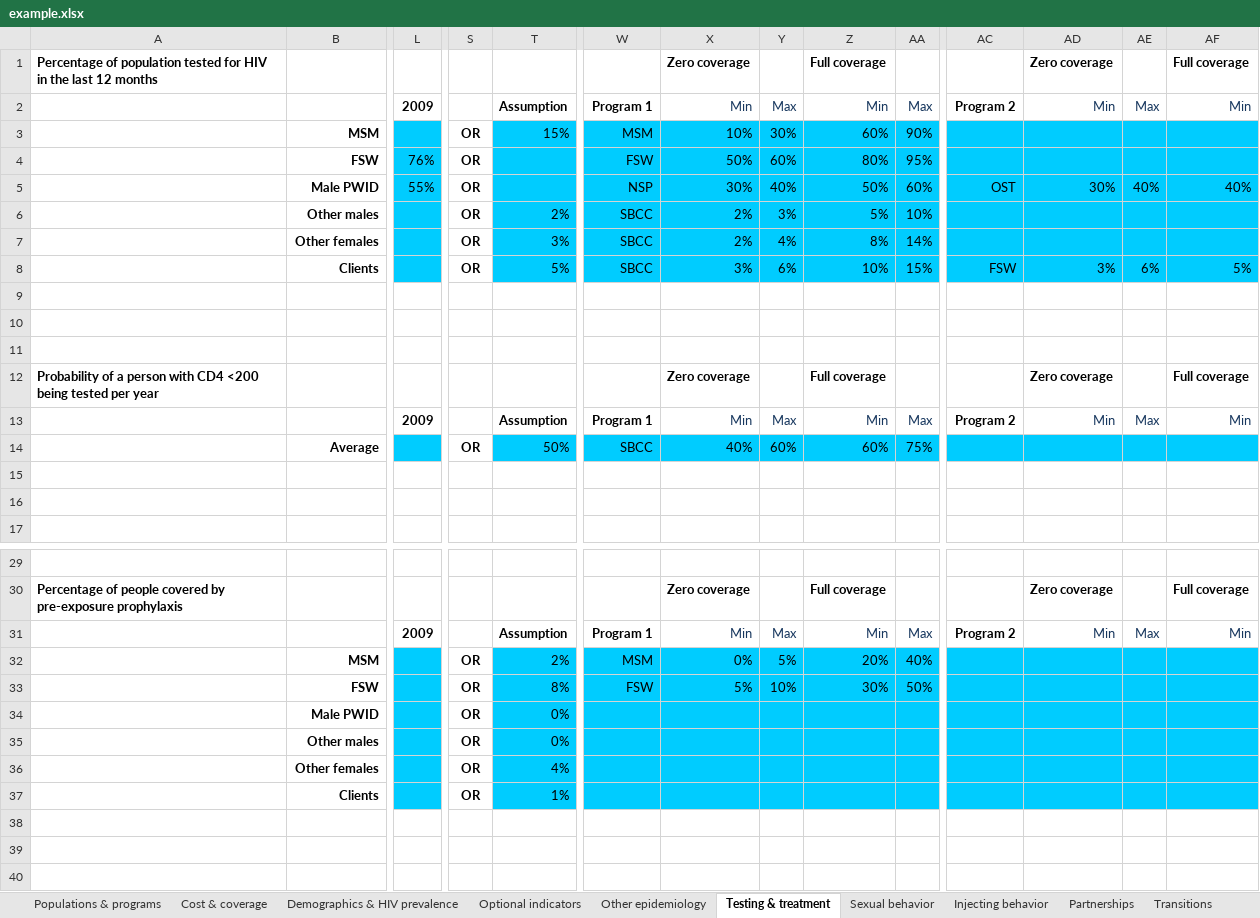
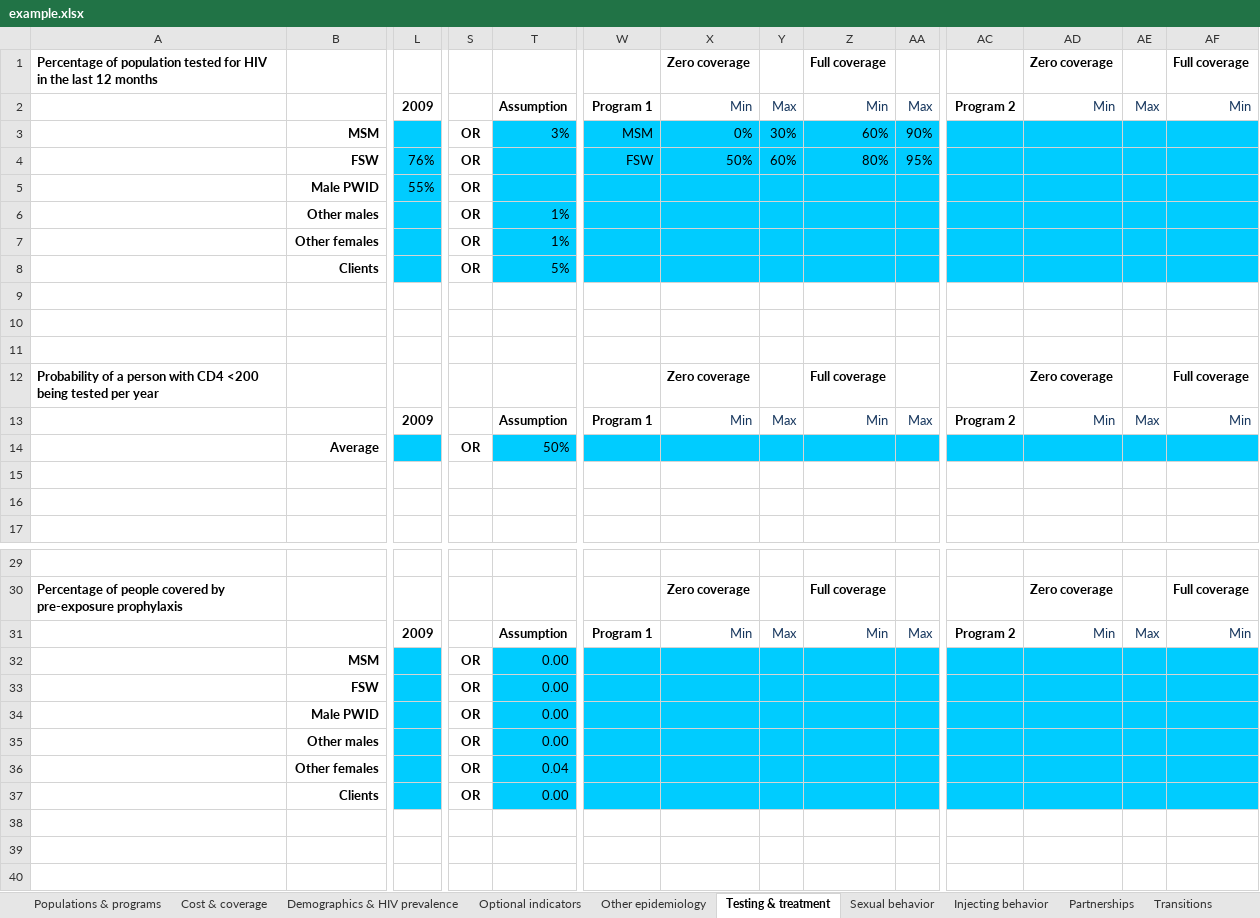
Before and after one commit to optimamodel/optima, an Excel workbook: server/src/sim/example.xlsx, sheet Testing & treatment, drawn as a sheet; only a part is shown, gaps mark what is left out; values as stored, in another font and other column widths than the file's, no borders; removed rows and columns are numbered as before the commit, all else as after; rows hold the shown columns only; the diff names each change by its address in the sheet, - before the commit and + after, or states it on an @@ line.

```diff
--- a/server/src/sim/example.xlsx (sheet Testing & treatment)
+++ b/server/src/sim/example.xlsx (sheet Testing & treatment)
-T3: 15%
+T3: 3%
-X3: 10%
+X3: 0%
-row 5:  | Male PWID | 55% | OR |  | NSP | 30% | 40% | 50% | 60% | OST | 30% | 40% | 40%
-row 6:  | Other males |  | OR | 2% | SBCC | 2% | 3% | 5% | 10%
-row 7:  | Other females |  | OR | 3% | SBCC | 2% | 4% | 8% | 14%
-row 8:  | Clients |  | OR | 5% | SBCC | 3% | 6% | 10% | 15% | FSW | 3% | 6% | 5%
+row 5:  | Male PWID | 55% | OR
+row 6:  | Other males |  | OR | 1%
+row 7:  | Other females |  | OR | 1%
+row 8:  | Clients |  | OR | 5%
-row 14:  | Average |  | OR | 50% | SBCC | 40% | 60% | 60% | 75%
+row 14:  | Average |  | OR | 50%
-row 32:  | MSM |  | OR | 2% | MSM | 0% | 5% | 20% | 40%
-row 33:  | FSW |  | OR | 8% | FSW | 5% | 10% | 30% | 50%
+row 32:  | MSM |  | OR | 0.00
+row 33:  | FSW |  | OR | 0.00
-T34:T35: 0%
+T34:T35: 0.00
-T36: 4%
+T36: 0.04
-T37: 1%
+T37: 0.00
```
Also changed, not shown: sheet Other epidemiology, sheet Cost & coverage, sheet Injecting behavior, sheet Optional indicators, sheet Sexual behavior, sheet Constants, 2 more sheets, 3 other files.
